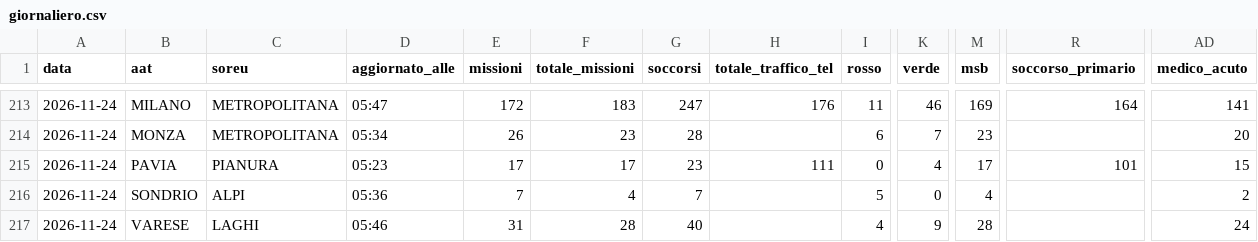
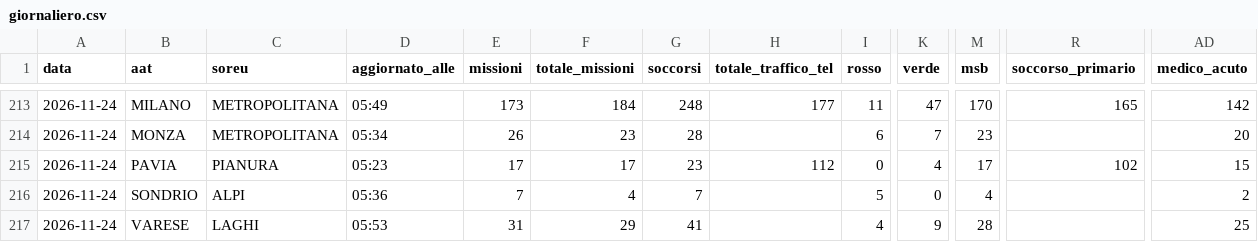
Before and after one commit to Alvarez2009-svg/4r3u1, a CSV file: data/giornaliero.csv, drawn as a sheet; only a part is shown, gaps mark what is left out; the diff covers the shown part only; the diff names each change by its address in the sheet, - before the commit and + after, or states it on an @@ line.

```diff
--- a/data/giornaliero.csv
+++ b/data/giornaliero.csv
-D213 (aggiornato_alle): 05:47
+D213 (aggiornato_alle): 05:49
-E213 (missioni): 172
+E213 (missioni): 173
-F213 (totale_missioni): 183
+F213 (totale_missioni): 184
-G213 (soccorsi): 247
+G213 (soccorsi): 248
-H213 (totale_traffico_tel): 176
+H213 (totale_traffico_tel): 177
-K213 (verde): 46
+K213 (verde): 47
-M213 (msb): 169
+M213 (msb): 170
-R213 (soccorso_primario): 164
+R213 (soccorso_primario): 165
-AD213 (medico_acuto): 141
+AD213 (medico_acuto): 142
-H215 (totale_traffico_tel): 111
+H215 (totale_traffico_tel): 112
-R215 (soccorso_primario): 101
+R215 (soccorso_primario): 102
-D217 (aggiornato_alle): 05:46
+D217 (aggiornato_alle): 05:53
-F217 (totale_missioni): 28
+F217 (totale_missioni): 29
-G217 (soccorsi): 40
+G217 (soccorsi): 41
-AD217 (medico_acuto): 24
+AD217 (medico_acuto): 25
```
Also changed, not shown: 25 edited cells elsewhere in this file, 2 other files.
